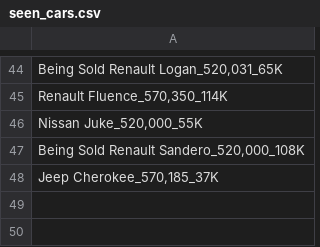
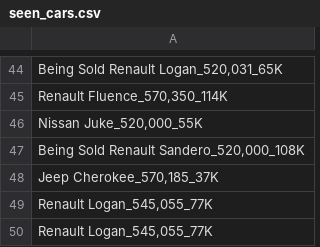
Before and after one commit to Ahmed-M0rsy/sylndr_sniper, a CSV file: seen_cars.csv, drawn as a sheet; only a part is shown, gaps mark what is left out; the diff names each change by its address in the sheet, - before the commit and + after, or states it on an @@ line.

```diff
--- a/seen_cars.csv
+++ b/seen_cars.csv
+row 49: Renault Logan_545,055_77K
+row 50: Renault Logan_545,055_77K
```
